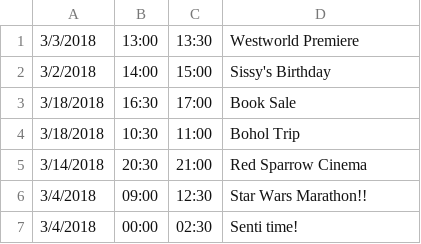
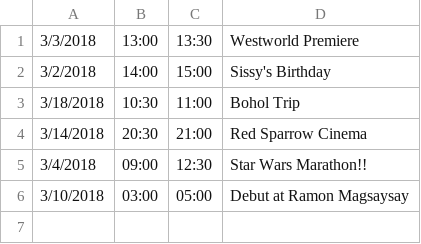
Before and after one commit to candaceclaireee/CalendarProgram2, a CSV file: SWDESPA Design Challenge 2/src/sample_files/Events.csv, drawn as a sheet.

Commit message:
Data Writing and Checkbox Filter For View Fully Functional

```diff
--- a/SWDESPA Design Challenge 2/src/sample_files/Events.csv
+++ b/SWDESPA Design Challenge 2/src/sample_files/Events.csv
@@ -2,3 +2,2 @@
 3/2/2018,14:00,15:00,Sissy's Birthday
-3/18/2018,16:30,17:00,Book Sale
 3/18/2018,10:30,11:00,Bohol Trip
@@ -6,2 +5,2 @@
 3/4/2018,09:00,12:30,Star Wars Marathon!!
-3/4/2018,00:00,02:30,Senti time!
+3/10/2018,03:00,05:00,Debut at Ramon Magsaysay
```
Also changed, not shown: 18 other files.
